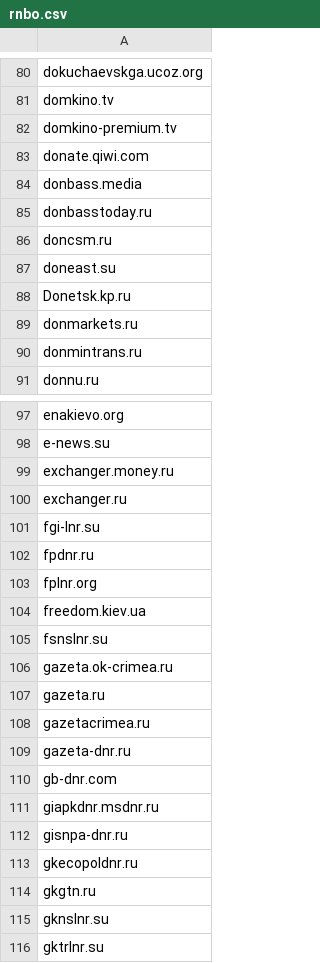
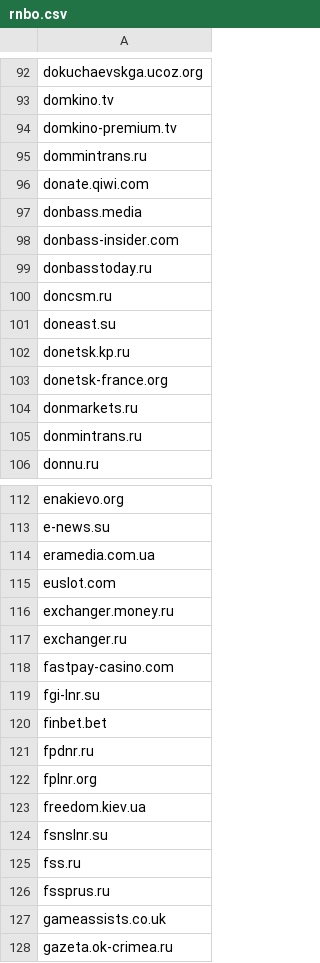
Before and after one commit to who0ps/block-lists, a CSV file: rnbo.csv, drawn as a sheet; only a part is shown, gaps mark what is left out; the shorter side is filled out with more unchanged rows; the diff covers the shown part only.

```diff
--- a/rnbo.csv
+++ b/rnbo.csv
@@ -82,4 +94,6 @@ domkino.tv
 domkino-premium.tv
+dommintrans.ru
 donate.qiwi.com
 donbass.media
+donbass-insider.com
 donbasstoday.ru
@@ -87,3 +101,4 @@ doncsm.ru
 doneast.su
-Donetsk.kp.ru
+donetsk.kp.ru
+donetsk-france.org
 donmarkets.ru
@@ -98,5 +113,9 @@ enakievo.org
 e-news.su
+eramedia.com.ua
+euslot.com
 exchanger.money.ru
 exchanger.ru
+fastpay-casino.com
 fgi-lnr.su
+finbet.bet
 fpdnr.ru
@@ -105,2 +124,5 @@ freedom.kiev.ua
 fsnslnr.su
+fss.ru
+fssprus.ru
+gameassists.co.uk
 gazeta.ok-crimea.ru
```
Also changed, not shown: 87 added rows and 2 edited cells elsewhere in this file.
